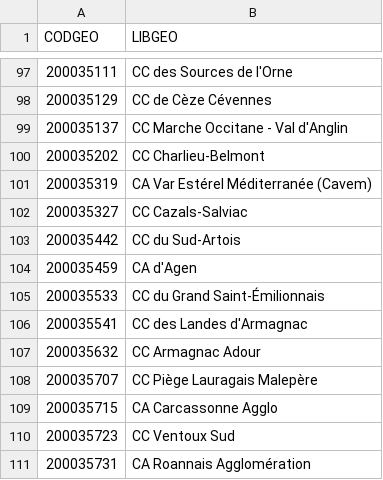
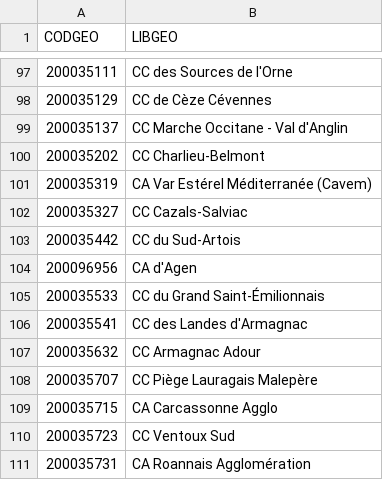
Before and after one commit to Observatoire-des-territoires/SOFIE, a CSV file: data/libEPCIEPT20.csv, drawn as a sheet; only a part is shown, gaps mark what is left out.

```diff
--- a/data/libEPCIEPT20.csv
+++ b/data/libEPCIEPT20.csv
@@ -103,3 +103,3 @@
 "200035442","CC du Sud-Artois"
-"200035459","CA d'Agen"
+"200096956","CA d'Agen"
 "200035533","CC du Grand Saint-Émilionnais"
```
Also changed, not shown: 3 other files.
